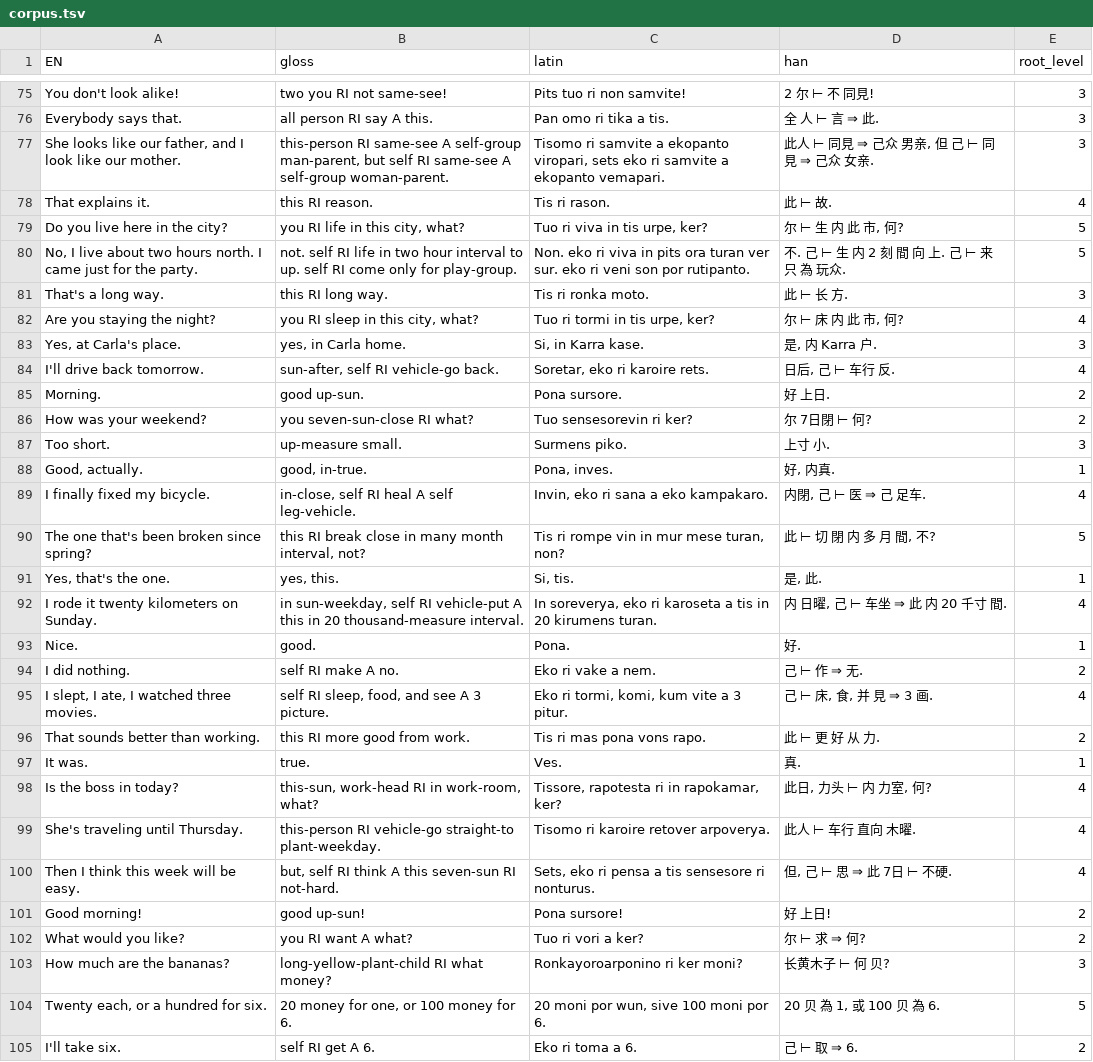
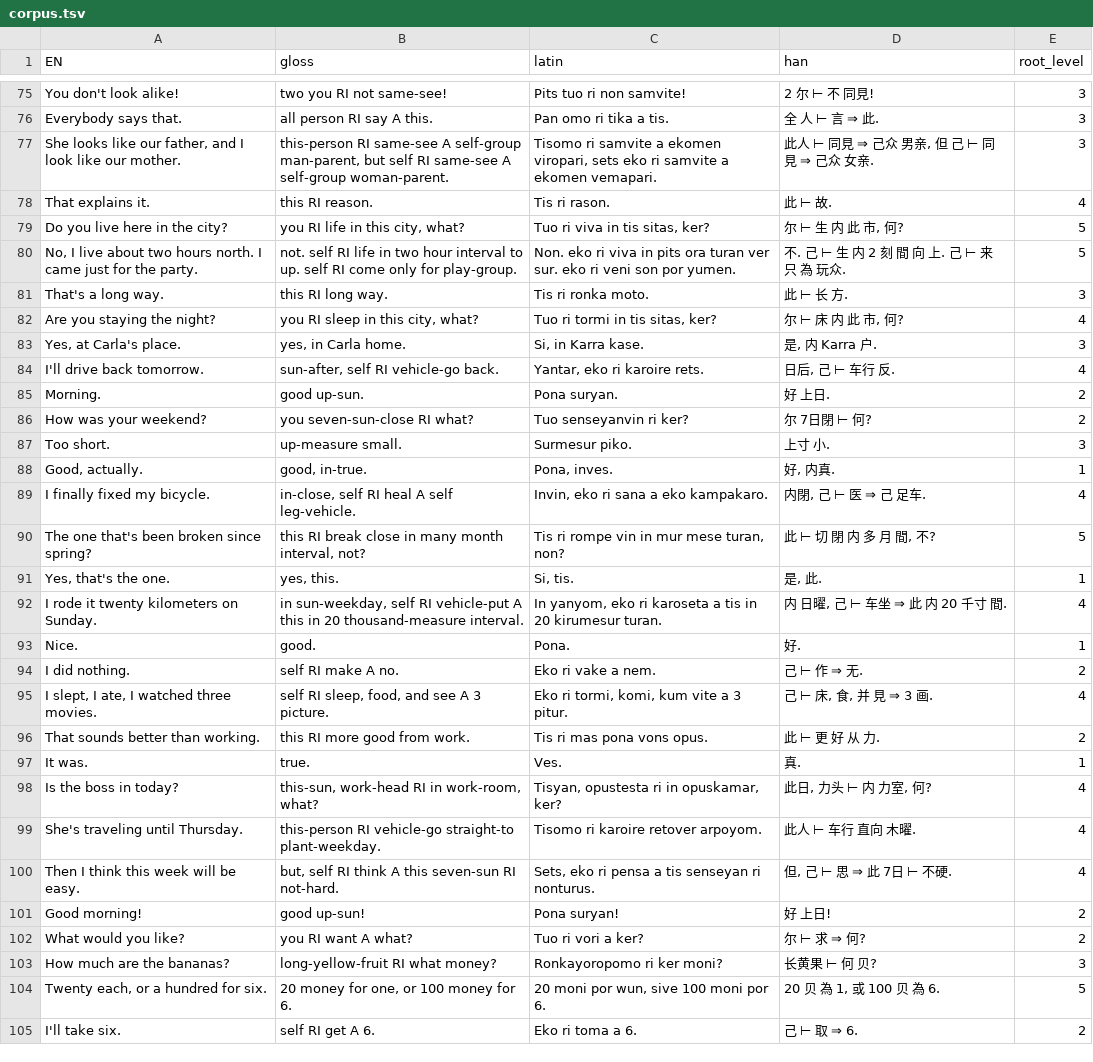
Before and after one commit to JoeStrout/pikotika, a TSV file: corpus.tsv, drawn as a sheet; only a part is shown, gaps mark what is left out; the diff covers the shown part only.

```diff
--- a/corpus.tsv
+++ b/corpus.tsv
@@ -76,13 +76,13 @@ You don't look alike!	two you RI not same-see!	Pits tuo ri non samvite!	2 尔
 Everybody says that.	all person RI say A this.	Pan omo ri tika a tis.	全 人 ⊢ 言 ⇒ 此.	3
-She looks like our father, and I look like our mother.	this-person RI same-see A self-group man-parent, but self RI same-see A self-group woman-parent.	Tisomo ri samvite a ekopanto viropari, sets eko ri samvite a ekopanto vemapari.	此人 ⊢ 同見 ⇒ 己众 男亲, 但 己 ⊢ 同見 ⇒ 己众 女亲.	3
+She looks like our father, and I look like our mother.	this-person RI same-see A self-group man-parent, but self RI same-see A self-group woman-parent.	Tisomo ri samvite a ekomen viropari, sets eko ri samvite a ekomen vemapari.	此人 ⊢ 同見 ⇒ 己众 男亲, 但 己 ⊢ 同見 ⇒ 己众 女亲.	3
 That explains it.	this RI reason.	Tis ri rason.	此 ⊢ 故.	4
-Do you live here in the city?	you RI life in this city, what?	Tuo ri viva in tis urpe, ker?	尔 ⊢ 生 内 此 市, 何?	5
-No, I live about two hours north. I came just for the party.	not. self RI life in two hour interval to up. self RI come only for play-group.	Non. eko ri viva in pits ora turan ver sur. eko ri veni son por rutipanto.	不. 己 ⊢ 生 内 2 刻 間 向 上. 己 ⊢ 来 只 為 玩众.	5
+Do you live here in the city?	you RI life in this city, what?	Tuo ri viva in tis sitas, ker?	尔 ⊢ 生 内 此 市, 何?	5
+No, I live about two hours north. I came just for the party.	not. self RI life in two hour interval to up. self RI come only for play-group.	Non. eko ri viva in pits ora turan ver sur. eko ri veni son por yumen.	不. 己 ⊢ 生 内 2 刻 間 向 上. 己 ⊢ 来 只 為 玩众.	5
 That's a long way.	this RI long way.	Tis ri ronka moto.	此 ⊢ 长 方.	3
-Are you staying the night?	you RI sleep in this city, what?	Tuo ri tormi in tis urpe, ker?	尔 ⊢ 床 内 此 市, 何?	4
+Are you staying the night?	you RI sleep in this city, what?	Tuo ri tormi in tis sitas, ker?	尔 ⊢ 床 内 此 市, 何?	4
 Yes, at Carla's place.	yes, in Carla home.	Si, in Karra kase.	是, 内 Karra 户.	3
-I'll drive back tomorrow.	sun-after, self RI vehicle-go back.	Soretar, eko ri karoire rets.	日后, 己 ⊢ 车行 反.	4
-Morning.	good up-sun.	Pona sursore.	好 上日.	2
-How was your weekend?	you seven-sun-close RI what?	Tuo sensesorevin ri ker?	尔 7日閉 ⊢ 何?	2
-Too short.	up-measure small.	Surmens piko.	上寸 小.	3
+I'll drive back tomorrow.	sun-after, self RI vehicle-go back.	Yantar, eko ri karoire rets.	日后, 己 ⊢ 车行 反.	4
+Morning.	good up-sun.	Pona suryan.	好 上日.	2
+How was your weekend?	you seven-sun-close RI what?	Tuo senseyanvin ri ker?	尔 7日閉 ⊢ 何?	2
+Too short.	up-measure small.	Surmesur piko.	上寸 小.	3
 Good, actually.	good, in-true.	Pona, inves.	好, 内真.	1
@@ -91,3 +91,3 @@ The one that's been broken since spring?	this RI break close in many month inter
 Yes, that's the one.	yes, this.	Si, tis.	是, 此.	1
-I rode it twenty kilometers on Sunday.	in sun-weekday, self RI vehicle-put A this in 20 thousand-measure interval.	In soreverya, eko ri karoseta a tis in 20 kirumens turan.	内 日曜, 己 ⊢ 车坐 ⇒ 此 内 20 千寸 間.	4
+I rode it twenty kilometers on Sunday.	in sun-weekday, self RI vehicle-put A this in 20 thousand-measure interval.	In yanyom, eko ri karoseta a tis in 20 kirumesur turan.	内 日曜, 己 ⊢ 车坐 ⇒ 此 内 20 千寸 間.	4
 Nice.	good.	Pona.	好.	1
@@ -95,10 +95,10 @@ I did nothing.	self RI make A no.	Eko ri vake a nem.	己 ⊢ 作 ⇒ 无.	2
 I slept, I ate, I watched three movies.	self RI sleep, food, and see A 3 picture.	Eko ri tormi, komi, kum vite a 3 pitur.	己 ⊢ 床, 食, 并 見 ⇒ 3 画.	4
-That sounds better than working.	this RI more good from work.	Tis ri mas pona vons rapo.	此 ⊢ 更 好 从 力.	2
+That sounds better than working.	this RI more good from work.	Tis ri mas pona vons opus.	此 ⊢ 更 好 从 力.	2
 It was.	true.	Ves.	真.	1
-Is the boss in today?	this-sun, work-head RI in work-room, what?	Tissore, rapotesta ri in rapokamar, ker?	此日, 力头 ⊢ 内 力室, 何?	4
-She's traveling until Thursday.	this-person RI vehicle-go straight-to plant-weekday.	Tisomo ri karoire retover arpoverya.	此人 ⊢ 车行 直向 木曜.	4
-Then I think this week will be easy.	but, self RI think A this seven-sun RI not-hard.	Sets, eko ri pensa a tis sensesore ri nonturus.	但, 己 ⊢ 思 ⇒ 此 7日 ⊢ 不硬.	4
-Good morning!	good up-sun!	Pona sursore!	好 上日!	2
+Is the boss in today?	this-sun, work-head RI in work-room, what?	Tisyan, opustesta ri in opuskamar, ker?	此日, 力头 ⊢ 内 力室, 何?	4
+She's traveling until Thursday.	this-person RI vehicle-go straight-to plant-weekday.	Tisomo ri karoire retover arpoyom.	此人 ⊢ 车行 直向 木曜.	4
+Then I think this week will be easy.	but, self RI think A this seven-sun RI not-hard.	Sets, eko ri pensa a tis senseyan ri nonturus.	但, 己 ⊢ 思 ⇒ 此 7日 ⊢ 不硬.	4
+Good morning!	good up-sun!	Pona suryan!	好 上日!	2
 What would you like?	you RI want A what?	Tuo ri vori a ker?	尔 ⊢ 求 ⇒ 何?	2
-How much are the bananas?	long-yellow-plant-child RI what money?	Ronkayoroarponino ri ker moni?	长黄木子 ⊢ 何 贝?	3
+How much are the bananas?	long-yellow-fruit RI what money?	Ronkayoropomo ri ker moni?	长黄果 ⊢ 何 贝?	3
 Twenty each, or a hundred for six.	20 money for one, or 100 money for 6.	20 moni por wun, sive 100 moni por 6.	20 贝 為 1, 或 100 贝 為 6.	5
```
Also changed, not shown: 50 edited cells elsewhere in this file, compounds.tsv, roots.tsv, 12 other files.
